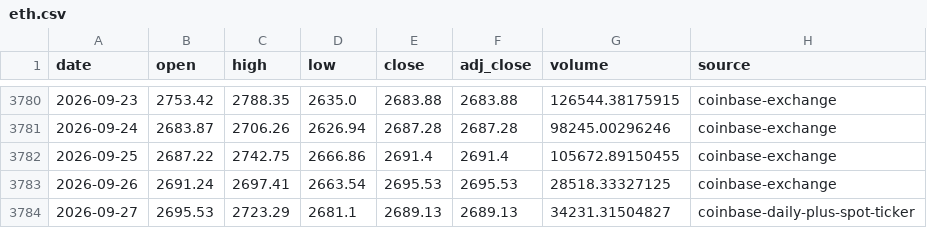
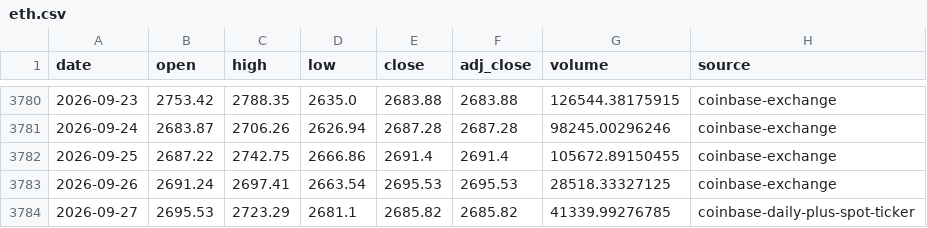
Before and after one commit to leescottd-crypto/Multi-Asset-Cycle-Dashboard, a CSV file: data/raw/eth.csv, drawn as a sheet; only a part is shown, gaps mark what is left out.

```diff
--- a/data/raw/eth.csv
+++ b/data/raw/eth.csv
@@ -3783,2 +3783,2 @@ date,open,high,low,close,adj_close,volume,source
 2026-09-26,2691.24,2697.41,2663.54,2695.53,2695.53,28518.33327125,coinbase-exchange
-2026-09-27,2695.53,2723.29,2681.1,2689.13,2689.13,34231.31504827,coinbase-daily-plus-spot-ticker
+2026-09-27,2695.53,2723.29,2681.1,2685.82,2685.82,41339.99276785,coinbase-daily-plus-spot-ticker
```
Also changed, not shown: data/raw/btc.csv, data/raw/btc_usd_daily.csv, 50 other files.
